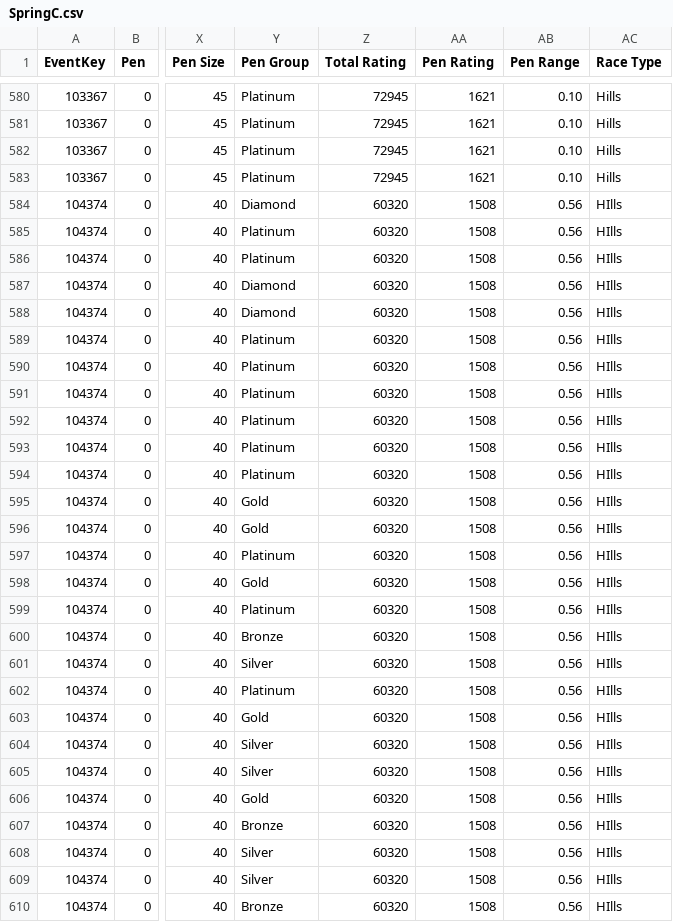
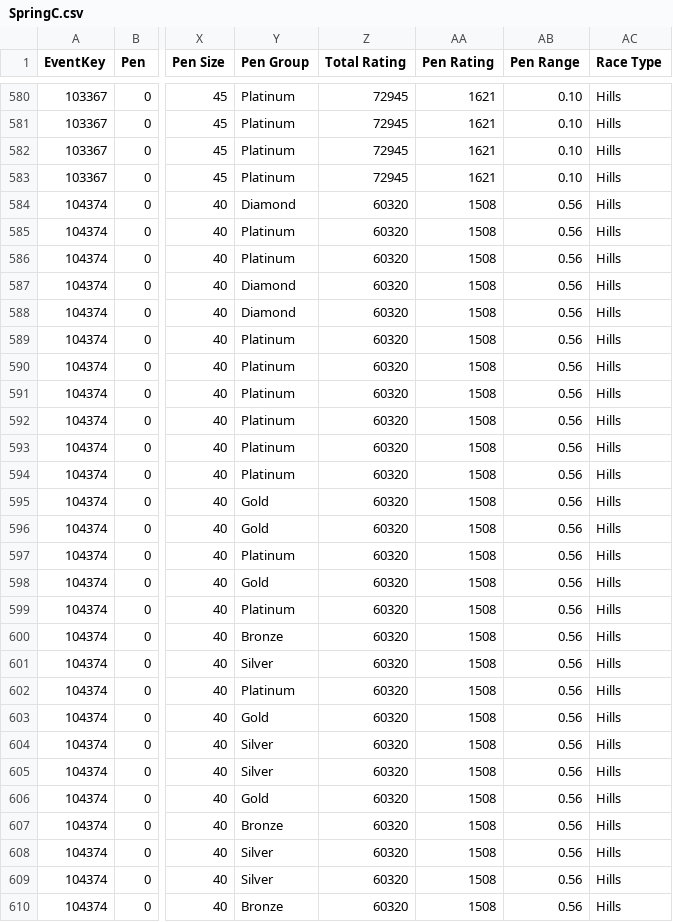
Before and after one commit to somaek/somaek.github.io, a CSV file: SpringC.csv, drawn as a sheet; only a part is shown, gaps mark what is left out; the diff covers the shown part only; the diff names each change by its address in the sheet, - before the commit and + after, or states it on an @@ line.

Commit message:
Flat: latest data (2026-03-08T04:41:51.560Z) {   "date": "2026-03-08T04:41:51.560Z",   "files": [     {       "name": "SpringC.csv",       "deltaBytes": 0,       "source": "https://docs.google.com/spreadsheets/d/e/2PACX-1vQa0NYgMt6C6iQz2B0WJOpqapV_4_qrivfmCriV0CddxN3Ihe1FhfJ-6yXf7rG7g4GJkYzazBHCF50Y/pub?gid=635705779&single=true&output=csv"     },     {       "name": "classicsL.csv",       "deltaBytes": 0,       "source": "https://docs.google.com/spreadsheets/d/e/2PACX-1vQa0NYgMt6C6iQz2B0WJOpqapV_4_qrivfmCriV0CddxN3Ihe1FhfJ-6yXf7rG7g4GJkYzazBHCF50Y/pub?gid=635705779&single=true&output=csv"     }   ] }

```diff
--- a/SpringC.csv
+++ b/SpringC.csv
-AC584:AC610 (Race Type): HIlls
+AC584:AC610 (Race Type): Hills
```
Also changed, not shown: 96 edited cells elsewhere in this file, classicsL.csv.
